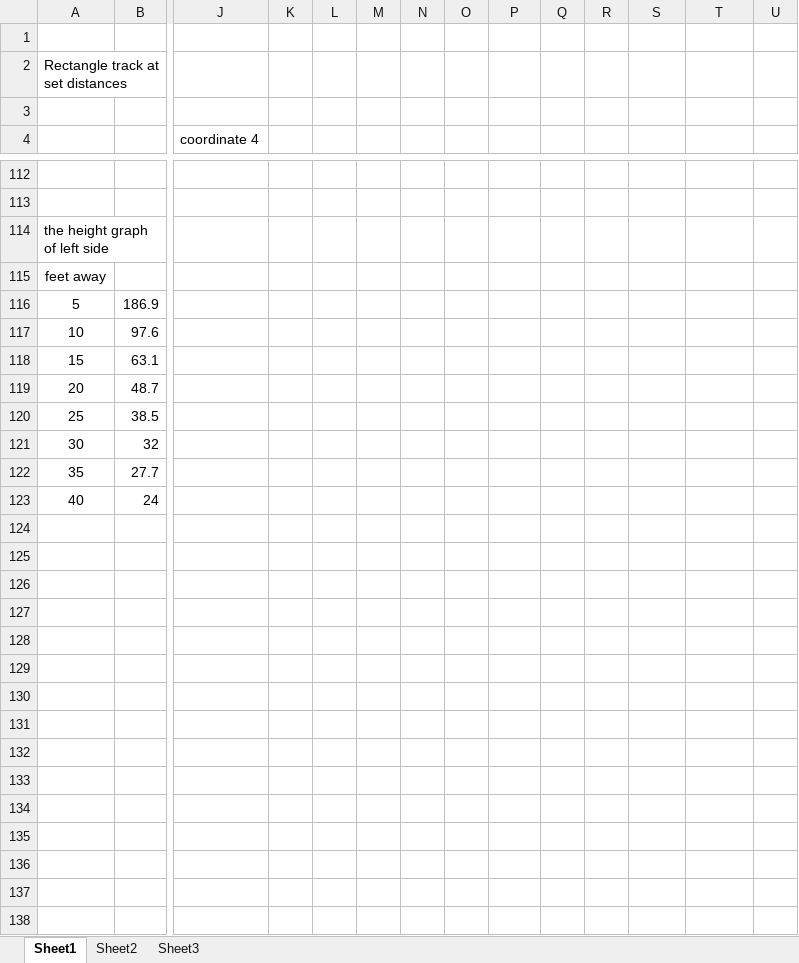
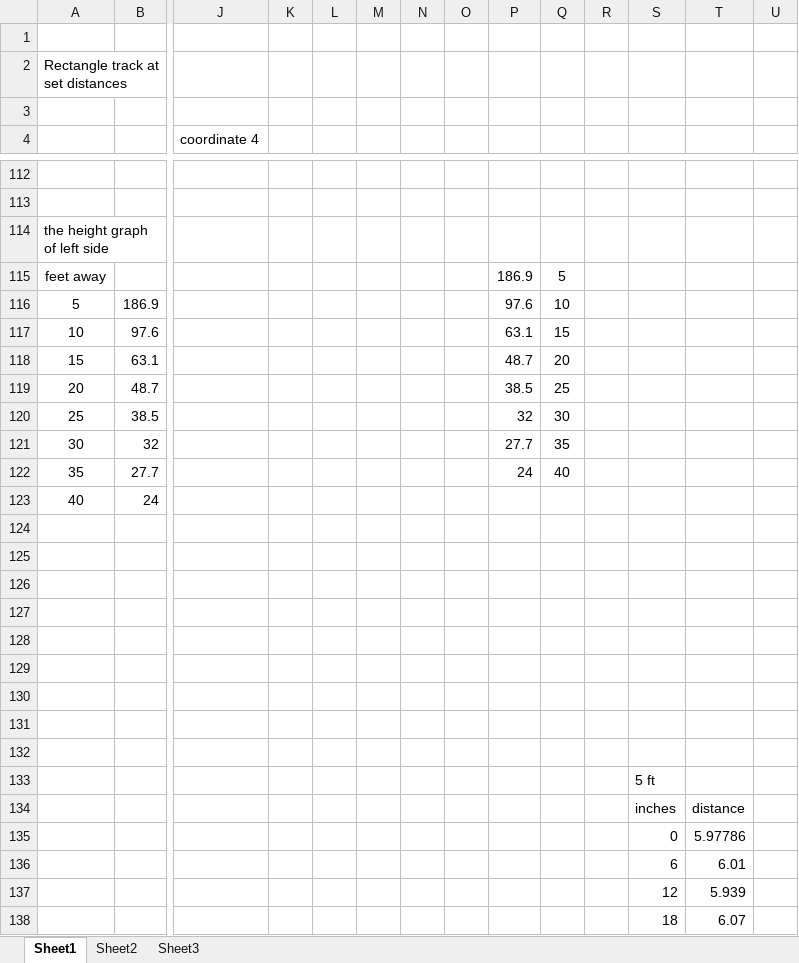
Before and after one commit to FRC930/Programming2013, an Excel workbook: Curt/distance data points vision tracking.xlsx, sheet Sheet1, drawn as a sheet; only a part is shown, gaps mark what is left out; values as stored, in another font and other column widths than the file's, no borders; charts and pictures not drawn; rows hold the shown columns only; the diff covers the shown part only; the diff names each change by its address in the sheet, - before the commit and + after, or states it on an @@ line.

Commit message:
Curt: Git hub is forcing me to do this
binaries differ so inorder to sync i must do this

```diff
--- a/Curt/distance data points vision tracking.xlsx (sheet Sheet1)
+++ b/Curt/distance data points vision tracking.xlsx (sheet Sheet1)
-P115: (empty)
+P115: 186.9
-Q115: (empty)
+Q115: 5
-P116: (empty)
+P116: 97.6
-Q116: (empty)
+Q116: 10
-P117: (empty)
+P117: 63.1
-Q117: (empty)
+Q117: 15
-P118: (empty)
+P118: 48.7
-Q118: (empty)
+Q118: 20
-P119: (empty)
+P119: 38.5
-Q119: (empty)
+Q119: 25
-P120: (empty)
+P120: 32
-Q120: (empty)
+Q120: 30
-P121: (empty)
+P121: 27.7
-Q121: (empty)
+Q121: 35
-P122: (empty)
+P122: 24
-Q122: (empty)
+Q122: 40
+row 124: (empty)
+row 125: (empty)
+row 126: (empty)
+row 127: (empty)
+row 128: (empty)
+row 129: (empty)
+row 130: (empty)
+row 131: (empty)
+row 132: (empty)
+row 133:  |  |  |  |  |  |  |  |  |  |  | 5 ft
+row 134:  |  |  |  |  |  |  |  |  |  |  | inches | distance
+row 135:  |  |  |  |  |  |  |  |  |  |  | 0 | 5.97786
+row 136:  |  |  |  |  |  |  |  |  |  |  | 6 | 6.01
+row 137:  |  |  |  |  |  |  |  |  |  |  | 12 | 5.939
+row 138:  |  |  |  |  |  |  |  |  |  |  | 18 | 6.07
```
Also changed, not shown: 15 added rows elsewhere in this sheet, sheet Sheet2, charts or pictures.
